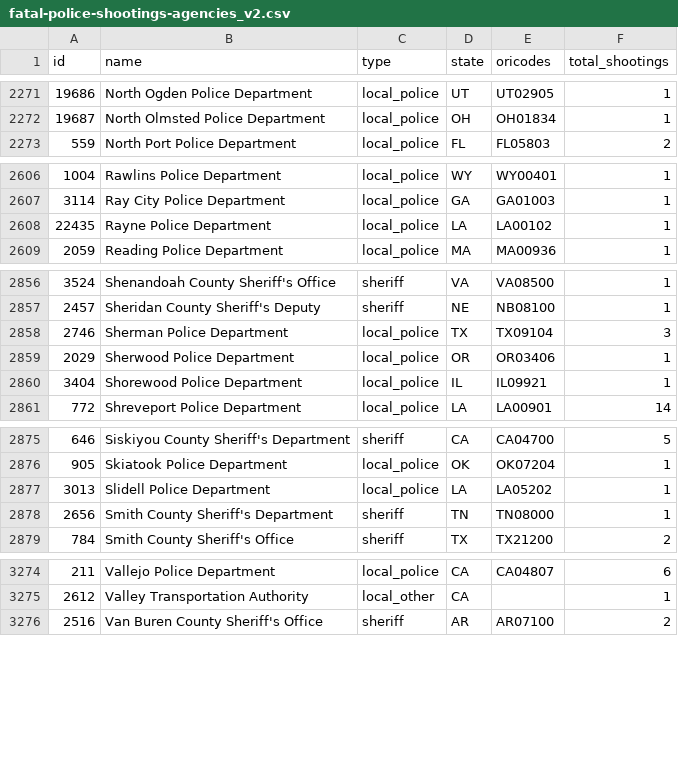
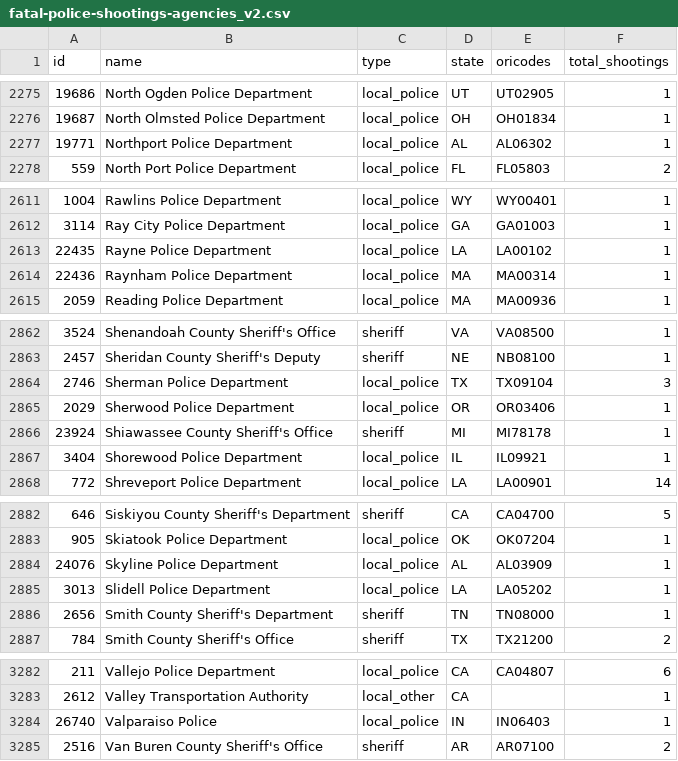
Before and after one commit to parmsam/wapoposh, a CSV file: data-raw/fatal-police-shootings-agencies_v2.csv, drawn as a sheet; only a part is shown, gaps mark what is left out; the diff covers the shown part only; the diff names each change by its address in the sheet, - before the commit and + after, or states it on an @@ line.

```diff
--- a/data-raw/fatal-police-shootings-agencies_v2.csv
+++ b/data-raw/fatal-police-shootings-agencies_v2.csv
+row 2277: 19771 | Northport Police Department | local_police | AL | AL06302 | 1
+row 2614: 22436 | Raynham Police Department | local_police | MA | MA00314 | 1
+row 2866: 23924 | Shiawassee County Sheriff's Office | sheriff | MI | MI78178 | 1
+row 2884: 24076 | Skyline Police Department | local_police | AL | AL03909 | 1
+row 3284: 26740 | Valparaiso Police | local_police | IN | IN06403 | 1
```
Also changed, not shown: 6 added rows, 1 removed row and 35 edited cells elsewhere in this file, 3 other files.
